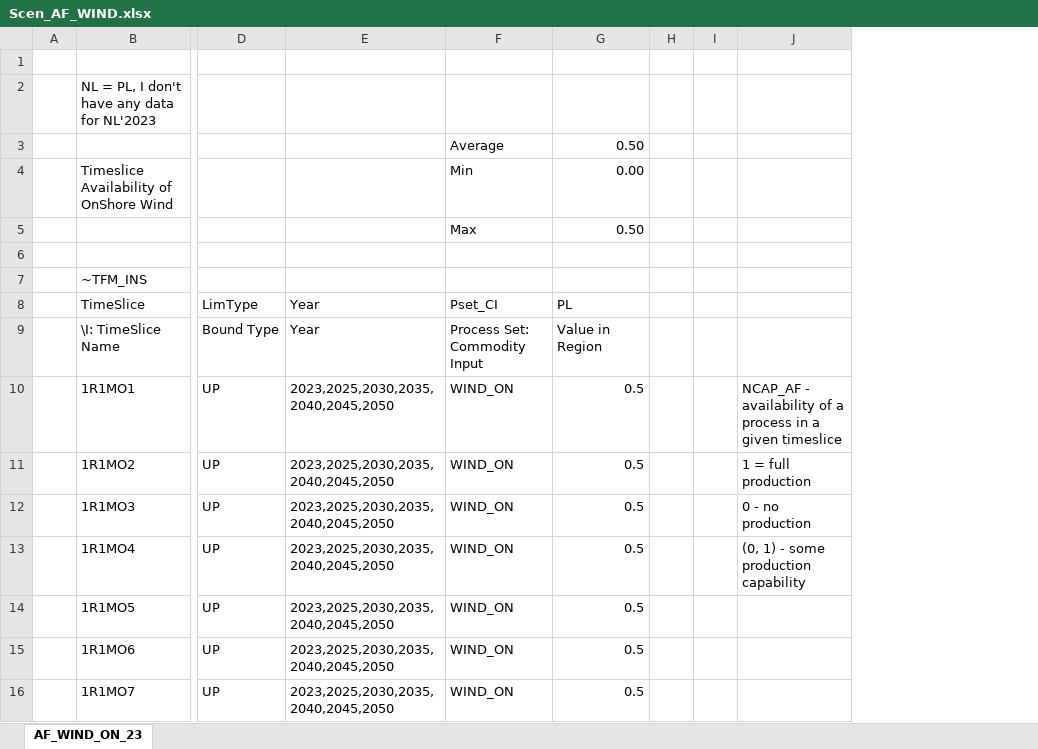
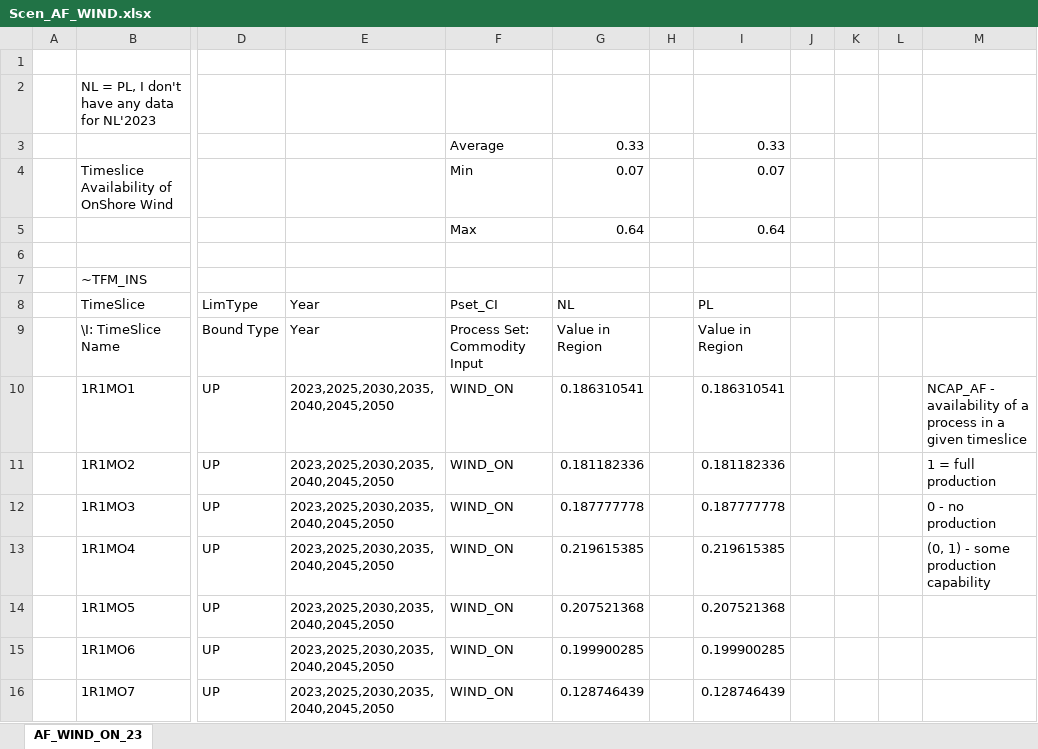
Before and after one commit to artwyrwa/ETCA_224, an Excel workbook: SuppXLS/Scen_AF_WIND.xlsx, sheet AF_WIND_ON_23, drawn as a sheet; only a part is shown, gaps mark what is left out; values as stored, in another font and other column widths than the file's, no cell formats; charts and pictures not drawn; addresses are those after the commit; the diff covers the shown part only; the diff names each change by its address in the sheet, - before the commit and + after, or states it on an @@ line.

```diff
--- a/SuppXLS/Scen_AF_WIND.xlsx (sheet AF_WIND_ON_23)
+++ b/SuppXLS/Scen_AF_WIND.xlsx (sheet AF_WIND_ON_23)
+column G (NL), rows 3-5: 0.33 | 0.07 | 0.64; rows 9-16: Value in Region | 0.186310541 | 0.181182336 | 0.187777778 | 0.219615385 | 0.207521368 | 0.199900285 | 0.128746439
+column H, empty
+column L, empty
-I3 (PL): 0.50
+I3 (PL): 0.33
-I4 (PL): 0.00
+I4 (PL): 0.07
-I5 (PL): 0.50
+I5 (PL): 0.64
-I10 (PL): 0.5
+I10 (PL): 0.186310541
-I11 (PL): 0.5
+I11 (PL): 0.181182336
-I12 (PL): 0.5
+I12 (PL): 0.187777778
-I13 (PL): 0.5
+I13 (PL): 0.219615385
-I14 (PL): 0.5
+I14 (PL): 0.207521368
-I15 (PL): 0.5
+I15 (PL): 0.199900285
-I16 (PL): 0.5
+I16 (PL): 0.128746439
```
Also changed, not shown: 217 edited cells elsewhere in this sheet, cell formats, charts or pictures, SuppXLS/Scen_AF_SOLAR.xlsx, SuppXLS/Scen_COM_FR_ELE.xlsx, 6 other files.
